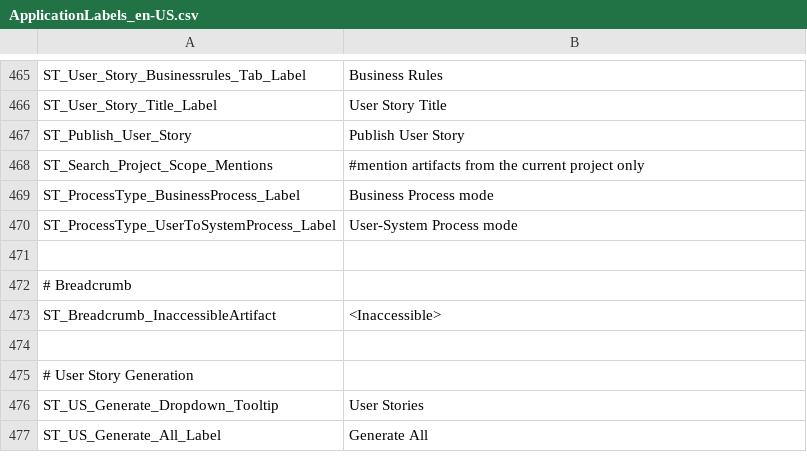
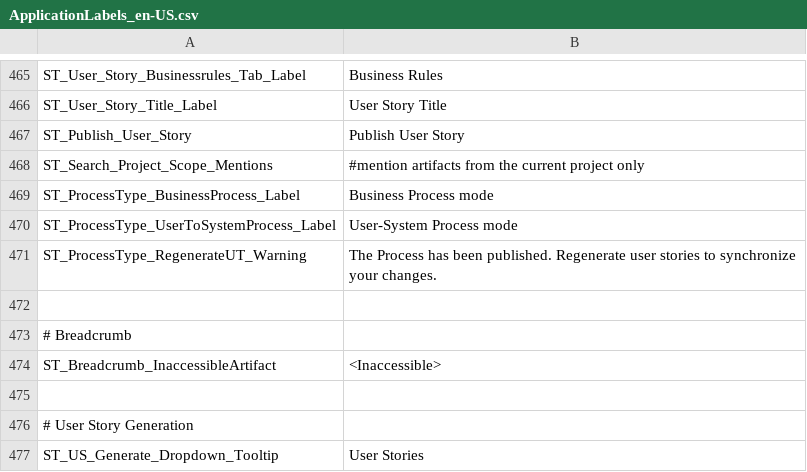
Before and after one commit to ogolikhin/blueprint, a CSV file: svc/db/AdminStorage/Data/ApplicationLabels_en-US.csv, drawn as a sheet; only a part is shown, gaps mark what is left out; the shorter side is filled out with more unchanged rows.

Commit message:
Added custom warning when we published process.

```diff
--- a/svc/db/AdminStorage/Data/ApplicationLabels_en-US.csv
+++ b/svc/db/AdminStorage/Data/ApplicationLabels_en-US.csv
@@ -470,2 +470,3 @@ ST_ProcessType_BusinessProcess_Label, "Business Process mode"
 ST_ProcessType_UserToSystemProcess_Label, "User-System Process mode"
+ST_ProcessType_RegenerateUT_Warning, "The Process has been published. Regenerate user stories to synchronize your changes."
 
```
Also changed, not shown: 5 other files.
